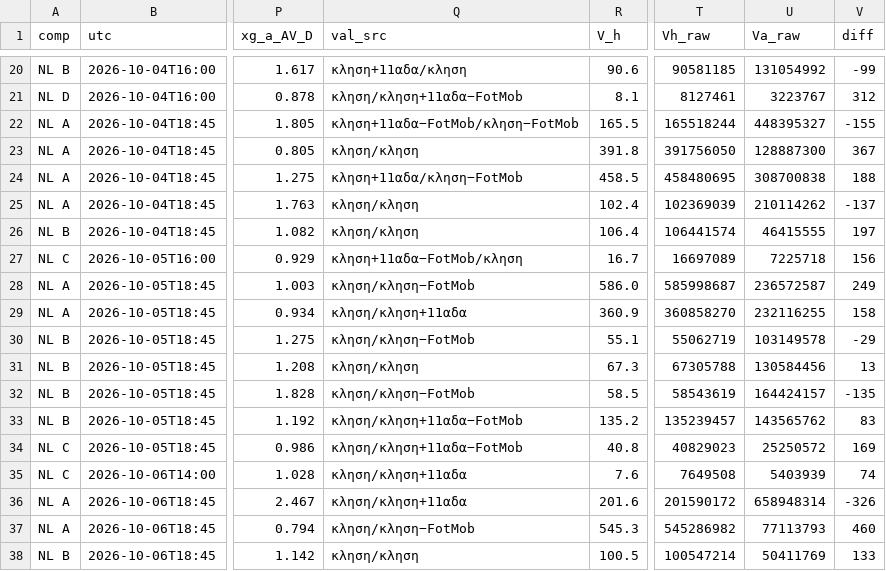
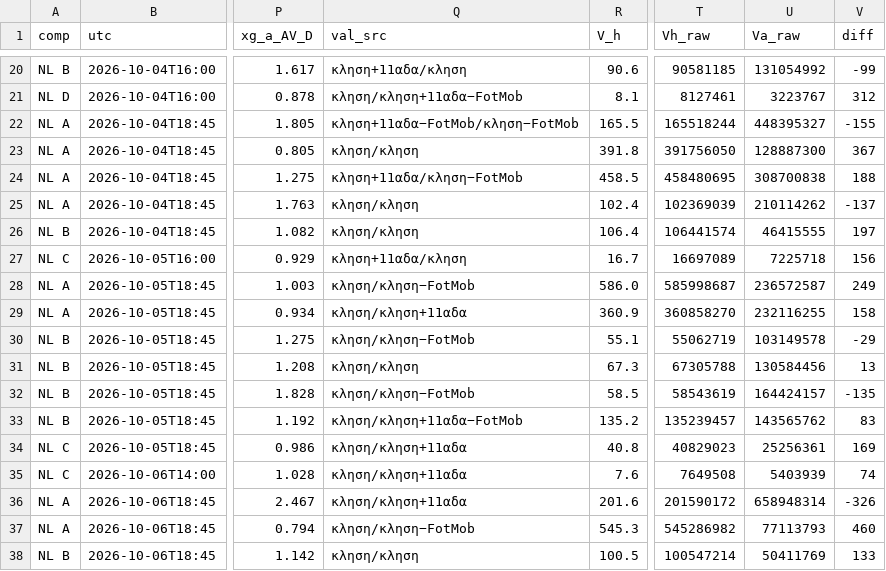
Before and after one commit to stelios1891-afk/xg-dashboard, a CSV file: intl_projections.csv, drawn as a sheet; only a part is shown, gaps mark what is left out; the diff names each change by its address in the sheet, - before the commit and + after, or states it on an @@ line.

```diff
--- a/intl_projections.csv
+++ b/intl_projections.csv
-Q27 (val_src): κληση+11αδα−FotMob/κληση
+Q27 (val_src): κληση+11αδα/κληση
-Q34 (val_src): κληση/κληση+11αδα−FotMob
+Q34 (val_src): κληση/κληση+11αδα
-U34 (Va_raw): 25250572
+U34 (Va_raw): 25256361
```
Also changed, not shown: 2 other files.
